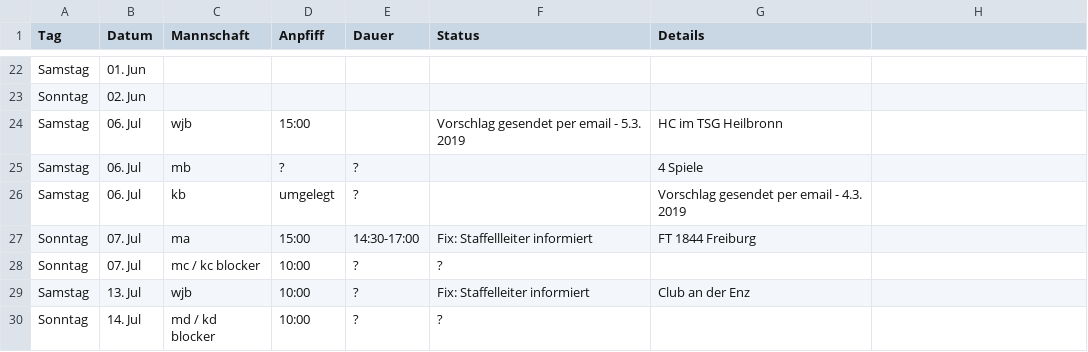
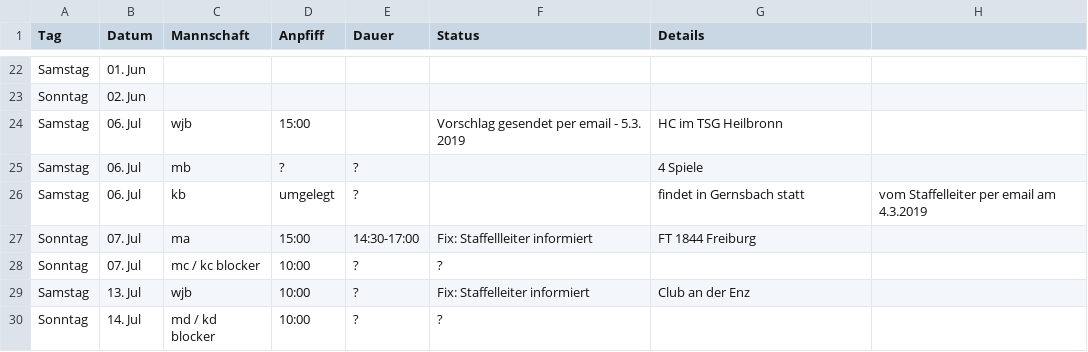
Before and after one commit to feldsaison/ka_feldsaison_2019, a CSV file: planung.csv, drawn as a sheet; only a part is shown, gaps mark what is left out.

Commit message:
Update planung.csv

```diff
--- a/planung.csv
+++ b/planung.csv
@@ -25,3 +25,3 @@ Samstag,06. Jul, wjb, 15:00 , ,Vorschlag gesendet per email - 5.3. 2019, HC im T
 Samstag,06. Jul, mb, ?, ?, , 4 Spiele
-Samstag,06. Jul, kb, umgelegt, ?, , Vorschlag gesendet per email - 4.3. 2019
+Samstag,06. Jul, kb, umgelegt, ?, , findet in Gernsbach statt, vom Staffelleiter per email am 4.3.2019
 Sonntag,07. Jul, ma,15:00,14:30-17:00,Fix: Staffellleiter informiert, FT 1844 Freiburg
```
